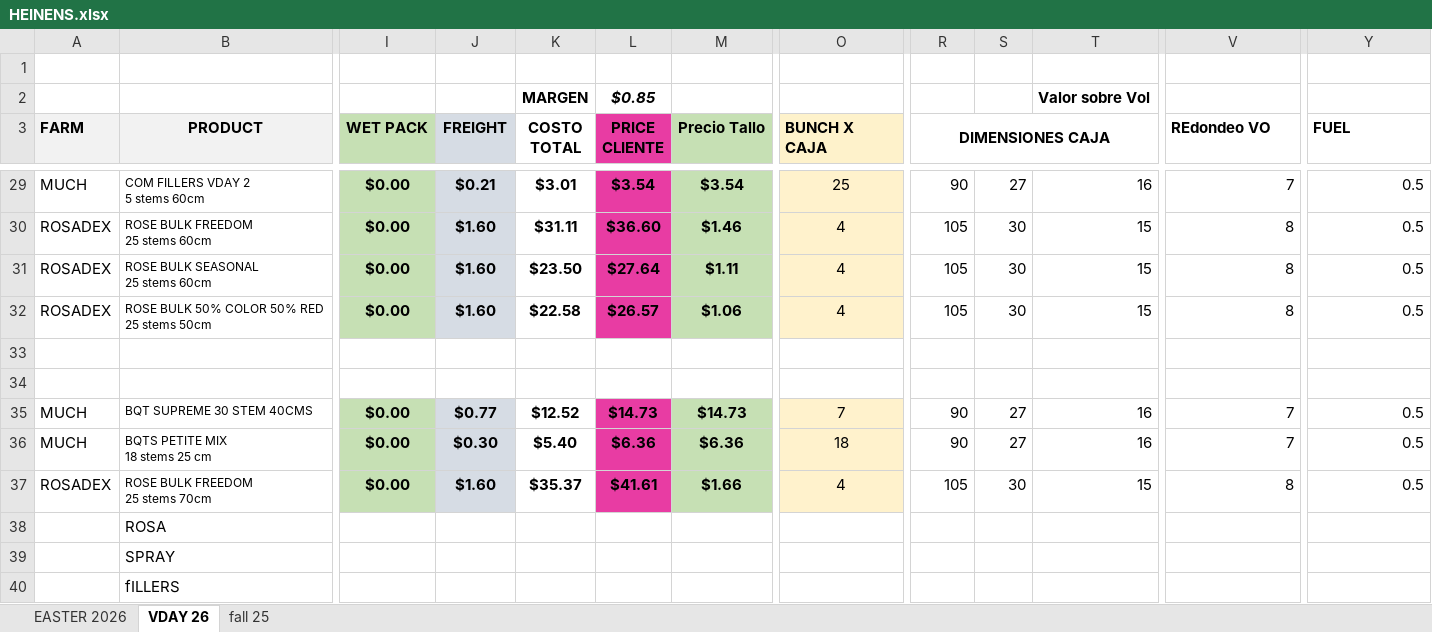
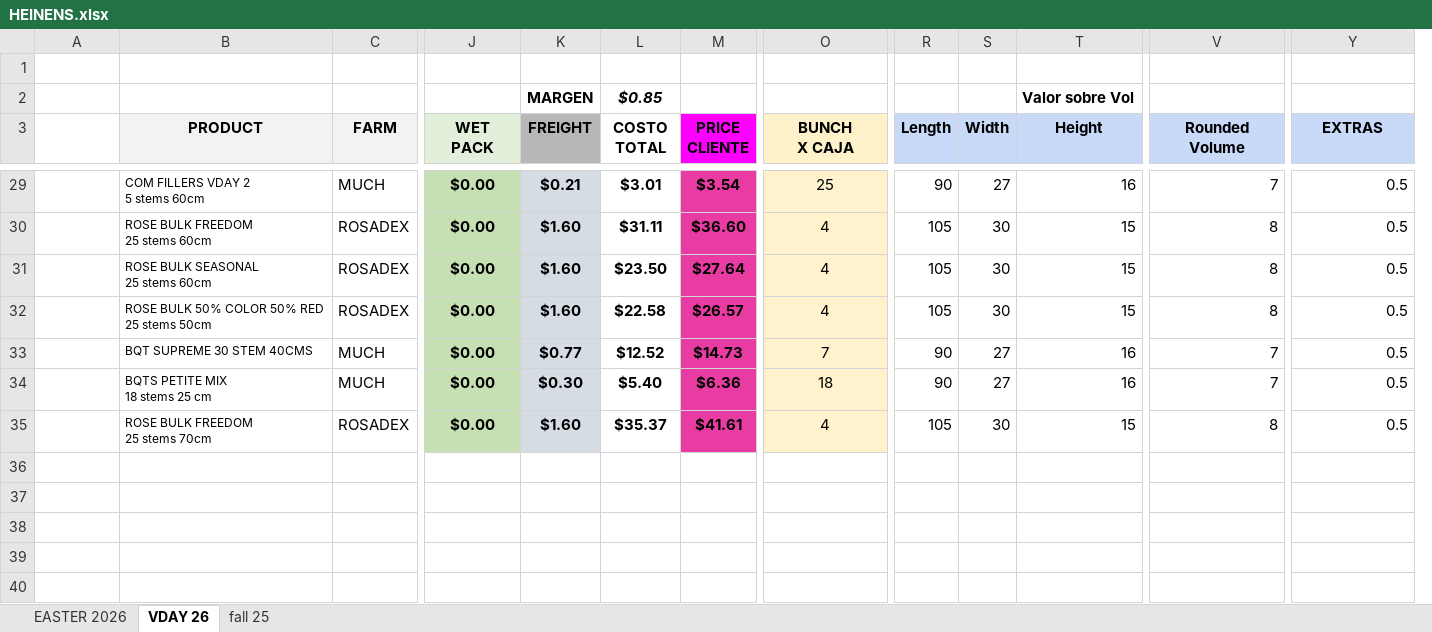
Before and after one commit to SebastianPerilla/cocoTool, an Excel workbook: HEINENS.xlsx, sheet VDAY 26, drawn as a sheet; only a part is shown, gaps mark what is left out; values as stored, in another font and other column widths than the file's, no borders; charts and pictures not drawn; removed rows and columns are numbered as before the commit, all else as after; rows hold the shown columns only; ↵ is a line break in a cell; the diff covers the shown part only; the diff names each change by its address in the sheet, - before the commit and + after, or states it on an @@ line.

```diff
--- a/HEINENS.xlsx (sheet VDAY 26)
+++ b/HEINENS.xlsx (sheet VDAY 26)
+column C (FARM), rows 29-35: MUCH | ROSADEX | ROSADEX | ROSADEX | MUCH | MUCH | ROSADEX
-column M (Precio Tallo), rows 29-32: $3.54 | $1.46 | $1.11 | $1.06; rows 35-37: $14.73 | $6.36 | $1.66
-K2 (FREIGHT): (empty)
+K2 (FREIGHT): MARGEN
-L2 (COSTO TOTAL): MARGEN
+L2 (COSTO TOTAL): $0.85
-L2 italic: off
+L2 italic: on
-M2 (PRICE CLIENTE): $0.85
+M2 (PRICE CLIENTE): (empty)
-A3: FARM
+A3: (empty)
-A3 fill: #F2F2F2
+A3 fill: none
-J3: WET PACK
+J3: WET ↵ PACK
-J3 fill: #C6E0B4
+J3 fill: #E2EFDA
-K3 fill: #D6DCE4
+K3 fill: #B7B7B7
-L3: COSTO TOTAL
+L3: COSTO ↵ TOTAL
-M3: PRICE CLIENTE
+M3: PRICE ↵ CLIENTE
-M3 fill: #E83CA3
+M3 fill: #FF00FF
-O3 alignment: left
+O3 alignment: center
-O3: BUNCH X CAJA
+O3: BUNCH ↵ X CAJA
-R3: DIMENSIONES CAJA
+R3: Length
-R3:V3 fill: none
+R3:V3 fill: #C9DAF8
-R3:T3 merged
-S3: (empty)
+S3: Width
-T3: (empty)
+T3: Height
-V3: REdondeo VO
+V3: Rounded Volume
-V3 alignment: left
+V3 alignment: center
@@ Y3 fill: none → #C9DAF8, alignment: left → center @@
-Y3: FUEL
+Y3: EXTRAS
-A29: MUCH
+A29: (empty)
-A30:A32: ROSADEX
+A30:A32: (empty)
-row 33: (empty)
-row 34: (empty)
-A33:A34: MUCH
+A33:A34: (empty)
-A35: ROSADEX
+A35: (empty)
-row 38:  | ROSA
-row 39:  | SPRAY
-row 40:  | fILLERS
```
Also changed, not shown: 36 edited cells and cell formats elsewhere in this sheet, sheet fall 25, sheet EASTER 2026, formulas that keep their value, 5 other files.
